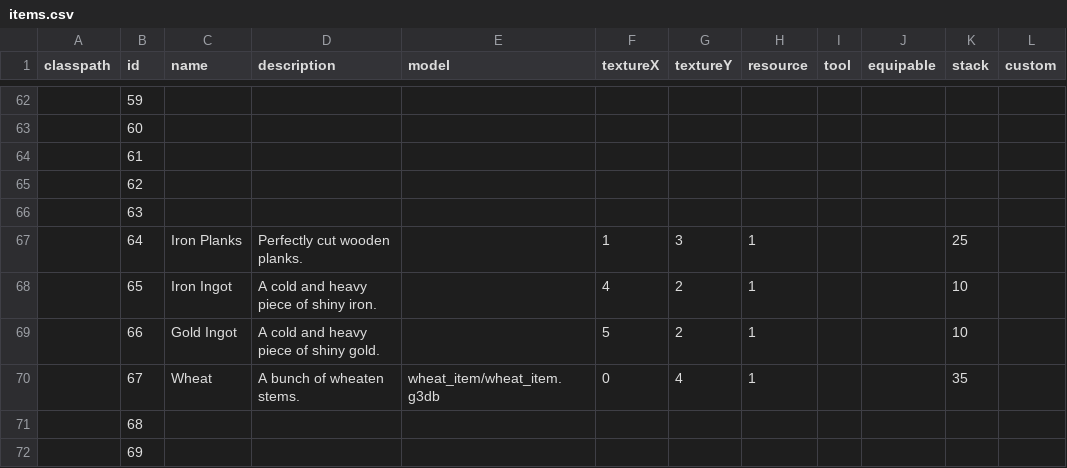
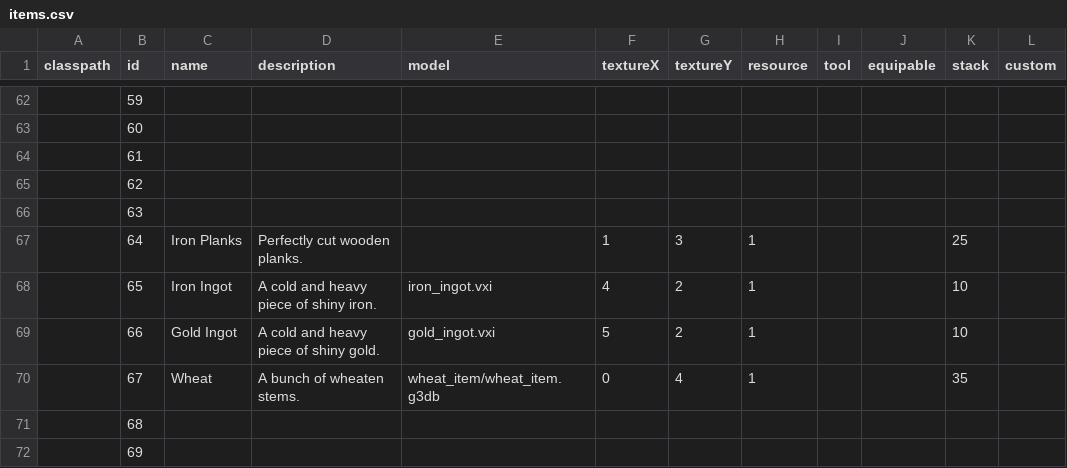
Before and after one commit to Dakror/Vloxlands, a CSV file: core/assets/data/items.csv, drawn as a sheet; only a part is shown, gaps mark what is left out; the diff names each change by its address in the sheet, - before the commit and + after, or states it on an @@ line.

Commit message:
ingot items

```diff
--- a/core/assets/data/items.csv
+++ b/core/assets/data/items.csv
-E68 (model): (empty)
+E68 (model): iron_ingot.vxi
-E69 (model): (empty)
+E69 (model): gold_ingot.vxi
```
